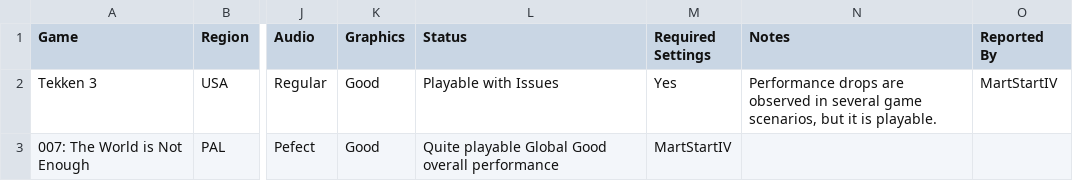
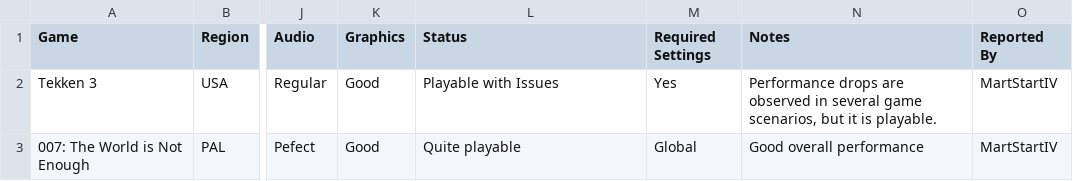
Before and after one commit to tzubertowski/TreeFrogUI, a CSV file: docs/compatibility/ps1.csv, drawn as a sheet; only a part is shown, gaps mark what is left out; the diff names each change by its address in the sheet, - before the commit and + after, or states it on an @@ line.

Commit message:
A new game has been added to the supported list.
-Tekken 3.
-007: The World is Not Enough.

```diff
--- a/docs/compatibility/ps1.csv
+++ b/docs/compatibility/ps1.csv
-L3 (Status): Quite playable Global Good overall performance
+L3 (Status): Quite playable
-M3 (Required Settings): MartStartIV
+M3 (Required Settings): Global
-N3 (Notes): (empty)
+N3 (Notes): Good overall performance
-O3 (Reported By): (empty)
+O3 (Reported By): MartStartIV
```
